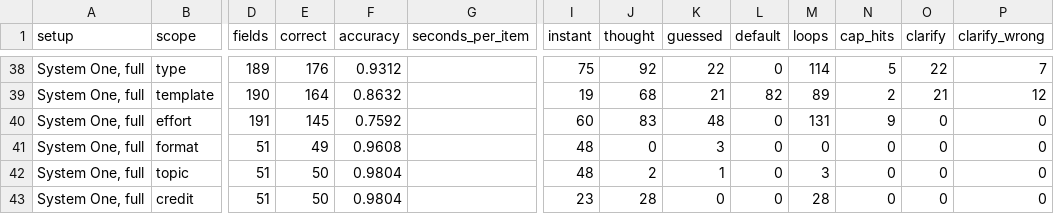
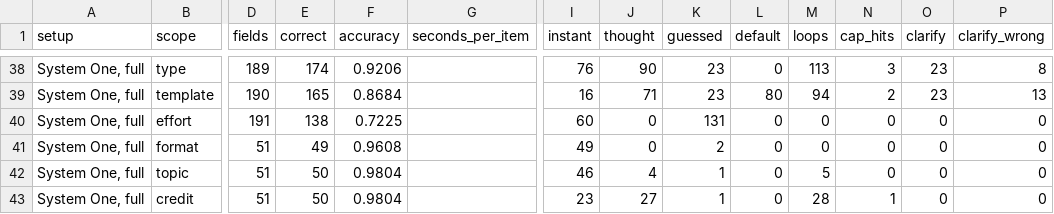
Before and after one commit to Alicorn-Max-S/Anti-Procrastination, a CSV file: eval/results.csv, drawn as a sheet; only a part is shown, gaps mark what is left out; the diff covers the shown part only; the diff names each change by its address in the sheet, - before the commit and + after, or states it on an @@ line.

```diff
--- a/eval/results.csv
+++ b/eval/results.csv
-E38 (correct): 176
+E38 (correct): 174
-F38 (accuracy): 0.9312
+F38 (accuracy): 0.9206
-I38 (instant): 75
+I38 (instant): 76
-J38 (thought): 92
+J38 (thought): 90
-K38 (guessed): 22
+K38 (guessed): 23
-M38 (loops): 114
+M38 (loops): 113
-N38 (cap_hits): 5
+N38 (cap_hits): 3
-O38 (clarify): 22
+O38 (clarify): 23
-P38 (clarify_wrong): 7
+P38 (clarify_wrong): 8
-E39 (correct): 164
+E39 (correct): 165
-F39 (accuracy): 0.8632
+F39 (accuracy): 0.8684
-I39 (instant): 19
+I39 (instant): 16
-J39 (thought): 68
+J39 (thought): 71
-K39 (guessed): 21
+K39 (guessed): 23
-L39 (default): 82
+L39 (default): 80
-M39 (loops): 89
+M39 (loops): 94
-O39 (clarify): 21
+O39 (clarify): 23
-P39 (clarify_wrong): 12
+P39 (clarify_wrong): 13
-E40 (correct): 145
+E40 (correct): 138
-F40 (accuracy): 0.7592
+F40 (accuracy): 0.7225
-J40 (thought): 83
+J40 (thought): 0
-K40 (guessed): 48
+K40 (guessed): 131
-M40 (loops): 131
+M40 (loops): 0
-N40 (cap_hits): 9
+N40 (cap_hits): 0
-I41 (instant): 48
+I41 (instant): 49
-K41 (guessed): 3
+K41 (guessed): 2
-I42 (instant): 48
+I42 (instant): 46
-J42 (thought): 2
+J42 (thought): 4
-M42 (loops): 3
+M42 (loops): 5
-J43 (thought): 28
+J43 (thought): 27
-K43 (guessed): 0
+K43 (guessed): 1
-N43 (cap_hits): 0
+N43 (cap_hits): 1
```
Also changed, not shown: 2 added rows, 2 removed rows and 25 edited cells elsewhere in this file, 3 other files.
